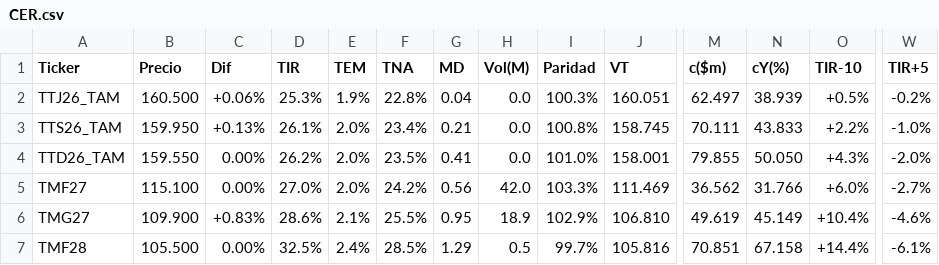
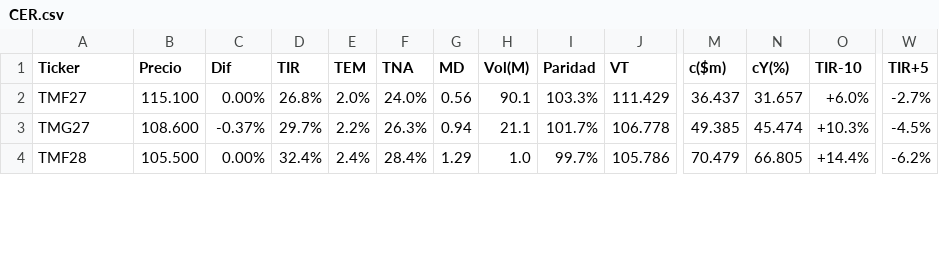
Before and after one commit to FedericoBohl/ArgData, a CSV file: Datos/Bolsa/Bonos/CER.csv, drawn as a sheet; only a part is shown, gaps mark what is left out; removed rows and columns are numbered as before the commit, all else as after; rows hold the shown columns only; the diff covers the shown part only; the diff names each change by its address in the sheet, - before the commit and + after, or states it on an @@ line.

```diff
--- a/Datos/Bolsa/Bonos/CER.csv
+++ b/Datos/Bolsa/Bonos/CER.csv
-row 2: TTJ26_TAM | 160.500 | +0.06% | 25.3% | 1.9% | 22.8% | 0.04 | 0.0 | 100.3% | 160.051 | 62.497 | 38.939 | +0.5% | -0.2%
-row 3: TTS26_TAM | 159.950 | +0.13% | 26.1% | 2.0% | 23.4% | 0.21 | 0.0 | 100.8% | 158.745 | 70.111 | 43.833 | +2.2% | -1.0%
-row 4: TTD26_TAM | 159.550 | 0.00% | 26.2% | 2.0% | 23.5% | 0.41 | 0.0 | 101.0% | 158.001 | 79.855 | 50.050 | +4.3% | -2.0%
-D2 (TIR): 27.0%
+D2 (TIR): 26.8%
-F2 (TNA): 24.2%
+F2 (TNA): 24.0%
-H2 (Vol(M)): 42.0
+H2 (Vol(M)): 90.1
-J2 (VT): 111.469
+J2 (VT): 111.429
-M2 (c($m)): 36.562
+M2 (c($m)): 36.437
-N2 (cY(%)): 31.766
+N2 (cY(%)): 31.657
-B3 (Precio): 109.900
+B3 (Precio): 108.600
-C3 (Dif): +0.83%
+C3 (Dif): -0.37%
-D3 (TIR): 28.6%
+D3 (TIR): 29.7%
-E3 (TEM): 2.1%
+E3 (TEM): 2.2%
-F3 (TNA): 25.5%
+F3 (TNA): 26.3%
-G3 (MD): 0.95
+G3 (MD): 0.94
-H3 (Vol(M)): 18.9
+H3 (Vol(M)): 21.1
-I3 (Paridad): 102.9%
+I3 (Paridad): 101.7%
-J3 (VT): 106.810
+J3 (VT): 106.778
-M3 (c($m)): 49.619
+M3 (c($m)): 49.385
-N3 (cY(%)): 45.149
+N3 (cY(%)): 45.474
-O3 (TIR-10): +10.4%
+O3 (TIR-10): +10.3%
-W3 (TIR+5): -4.6%
+W3 (TIR+5): -4.5%
-D4 (TIR): 32.5%
+D4 (TIR): 32.4%
-F4 (TNA): 28.5%
+F4 (TNA): 28.4%
-H4 (Vol(M)): 0.5
+H4 (Vol(M)): 1.0
-J4 (VT): 105.816
+J4 (VT): 105.786
-M4 (c($m)): 70.851
+M4 (c($m)): 70.479
-N4 (cY(%)): 67.158
+N4 (cY(%)): 66.805
-W4 (TIR+5): -6.1%
+W4 (TIR+5): -6.2%
```
Also changed, not shown: 3 added rows and 20 edited cells elsewhere in this file, Datos/Bolsa/Bonos/BadLar.csv, Datos/Bolsa/Bonos/Letras y Tasa Fija.csv, 21 other files.
